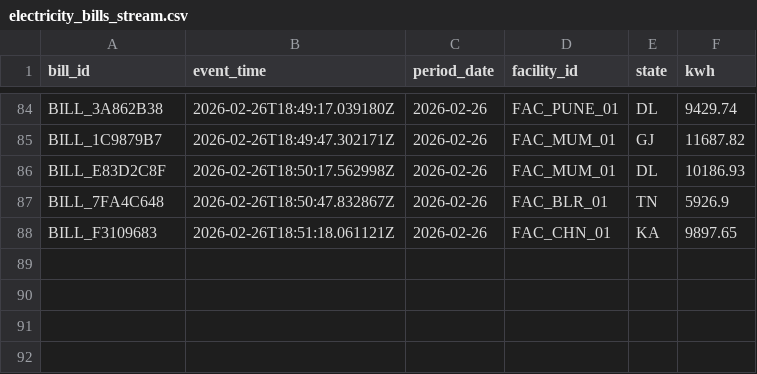
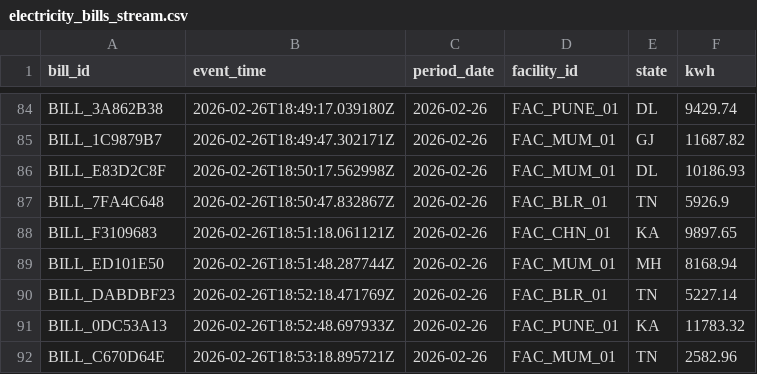
Before and after one commit to vijayshreepathak/CarbonCalc, a CSV file: data/streams/electricity_bills_stream.csv, drawn as a sheet; only a part is shown, gaps mark what is left out.

```diff
--- a/data/streams/electricity_bills_stream.csv
+++ b/data/streams/electricity_bills_stream.csv
@@ -88 +88,5 @@ BILL_7FA4C648,2026-02-26T18:50:47.832867Z,2026-02-26,FAC_BLR_01,TN,5926.9
 BILL_F3109683,2026-02-26T18:51:18.061121Z,2026-02-26,FAC_CHN_01,KA,9897.65
+BILL_ED101E50,2026-02-26T18:51:48.287744Z,2026-02-26,FAC_MUM_01,MH,8168.94
+BILL_DABDBF23,2026-02-26T18:52:18.471769Z,2026-02-26,FAC_BLR_01,TN,5227.14
+BILL_0DC53A13,2026-02-26T18:52:48.697933Z,2026-02-26,FAC_PUNE_01,KA,11783.32
+BILL_C670D64E,2026-02-26T18:53:18.895721Z,2026-02-26,FAC_MUM_01,TN,2582.96
```
Also changed, not shown: data/streams/suppliers_stream.csv, 23 other files.
